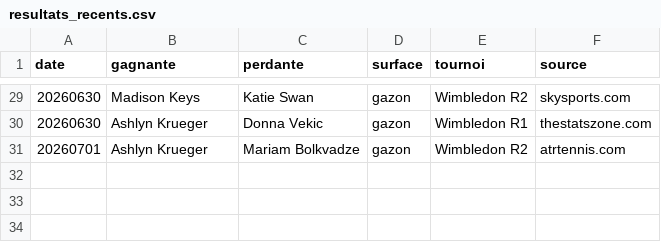
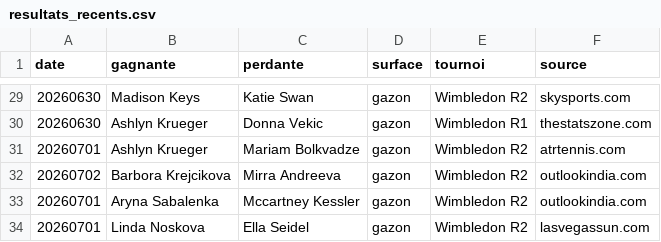
Before and after one commit to lilian93000/Pok-mon-, a CSV file: paris-sportifs/donnees/resultats_recents.csv, drawn as a sheet; only a part is shown, gaps mark what is left out; the diff names each change by its address in the sheet, - before the commit and + after, or states it on an @@ line.

```diff
--- a/paris-sportifs/donnees/resultats_recents.csv
+++ b/paris-sportifs/donnees/resultats_recents.csv
+row 32: 20260702 | Barbora Krejcikova | Mirra Andreeva | gazon | Wimbledon R2 | outlookindia.com
+row 33: 20260701 | Aryna Sabalenka | Mccartney Kessler | gazon | Wimbledon R2 | outlookindia.com
+row 34: 20260701 | Linda Noskova | Ella Seidel | gazon | Wimbledon R2 | lasvegassun.com
```
Also changed, not shown: 1 other file.
